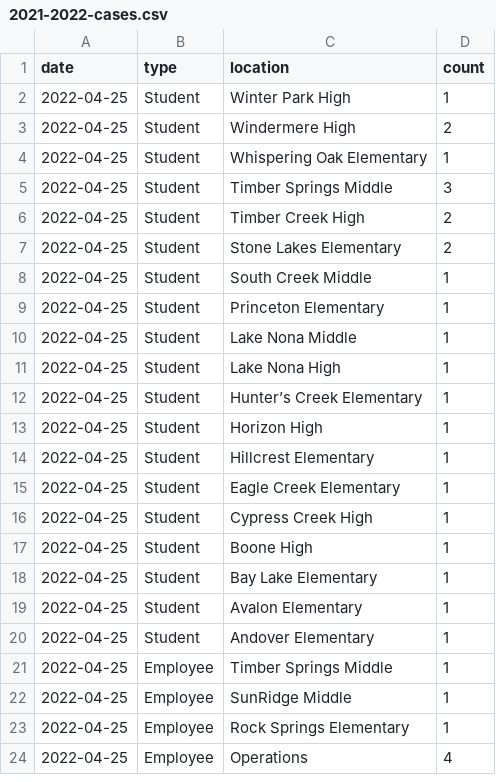
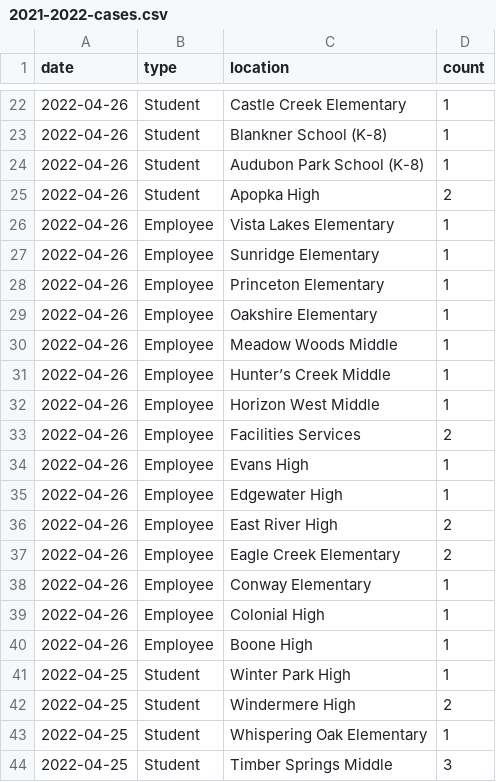
Before and after one commit to leggt/ocps-covid-csv, a CSV file: data/2021-2022-cases.csv, drawn as a sheet; only a part is shown, gaps mark what is left out; the shorter side is filled out with more unchanged rows; the diff covers the shown part only.

Commit message:
Updating data

```diff
--- a/data/2021-2022-cases.csv
+++ b/data/2021-2022-cases.csv
@@ -2 +22,20 @@ date,type,location,count
+2022-04-26,Student,Castle Creek Elementary,1
+2022-04-26,Student,Blankner School (K-8),1
+2022-04-26,Student,Audubon Park School (K-8),1
+2022-04-26,Student,Apopka High,2
+2022-04-26,Employee,Vista Lakes Elementary,1
+2022-04-26,Employee,Sunridge Elementary,1
+2022-04-26,Employee,Princeton Elementary,1
+2022-04-26,Employee,Oakshire Elementary,1
+2022-04-26,Employee,Meadow Woods Middle,1
+2022-04-26,Employee,Hunter’s Creek Middle,1
+2022-04-26,Employee,Horizon West Middle,1
+2022-04-26,Employee,Facilities Services,2
+2022-04-26,Employee,Evans High,1
+2022-04-26,Employee,Edgewater High,1
+2022-04-26,Employee,East River High,2
+2022-04-26,Employee,Eagle Creek Elementary,2
+2022-04-26,Employee,Conway Elementary,1
+2022-04-26,Employee,Colonial High,1
+2022-04-26,Employee,Boone High,1
 2022-04-25,Student,Winter Park High,1
```
Also changed, not shown: 20 added rows elsewhere in this file.
